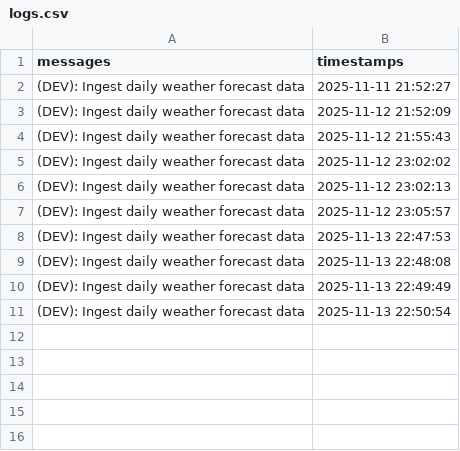
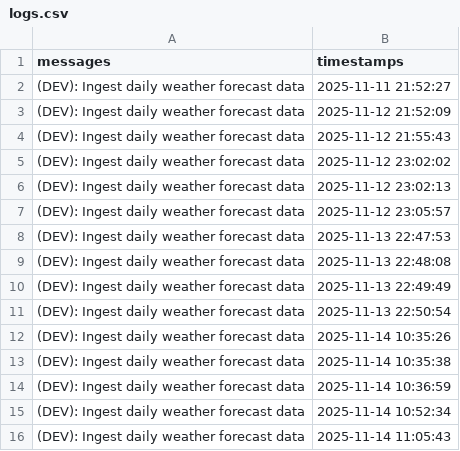
Before and after one commit to christianebacani/Pag-Asa_Weather_Data_Pipeline, a CSV file: src/logs/logs.csv, drawn as a sheet; the diff names each change by its address in the sheet, - before the commit and + after, or states it on an @@ line.

Commit message:
feat: Added new logs

```diff
--- a/src/logs/logs.csv
+++ b/src/logs/logs.csv
+row 12: (DEV): Ingest daily weather forecast data | 2025-11-14 10:35:26
+row 13: (DEV): Ingest daily weather forecast data | 2025-11-14 10:35:38
+row 14: (DEV): Ingest daily weather forecast data | 2025-11-14 10:36:59
+row 15: (DEV): Ingest daily weather forecast data | 2025-11-14 10:52:34
+row 16: (DEV): Ingest daily weather forecast data | 2025-11-14 11:05:43
```
